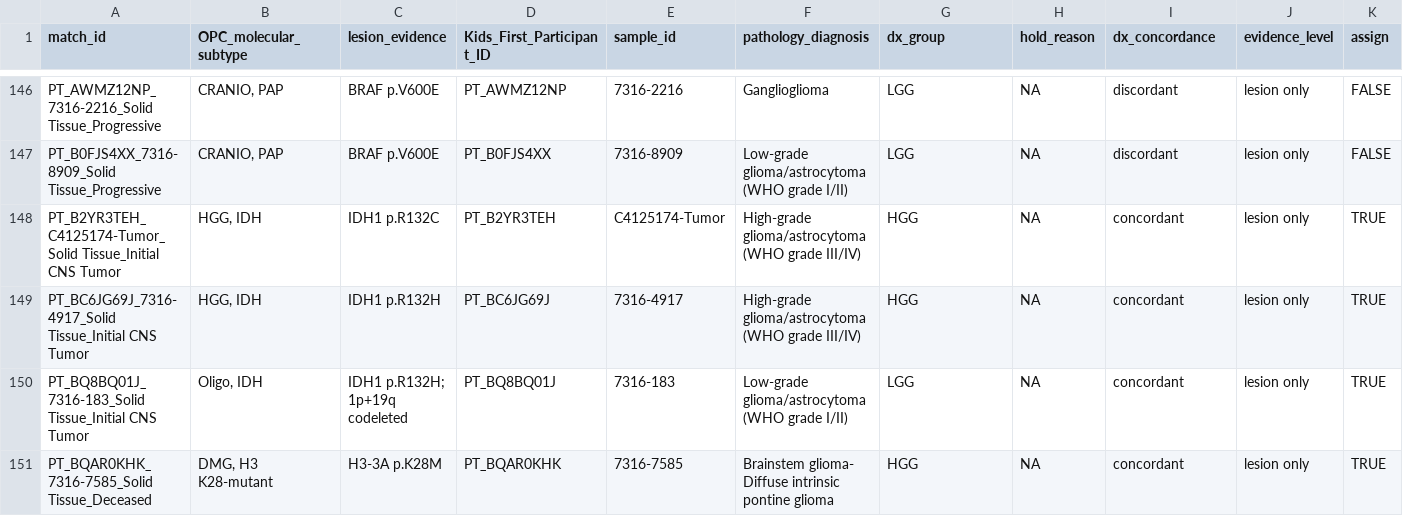
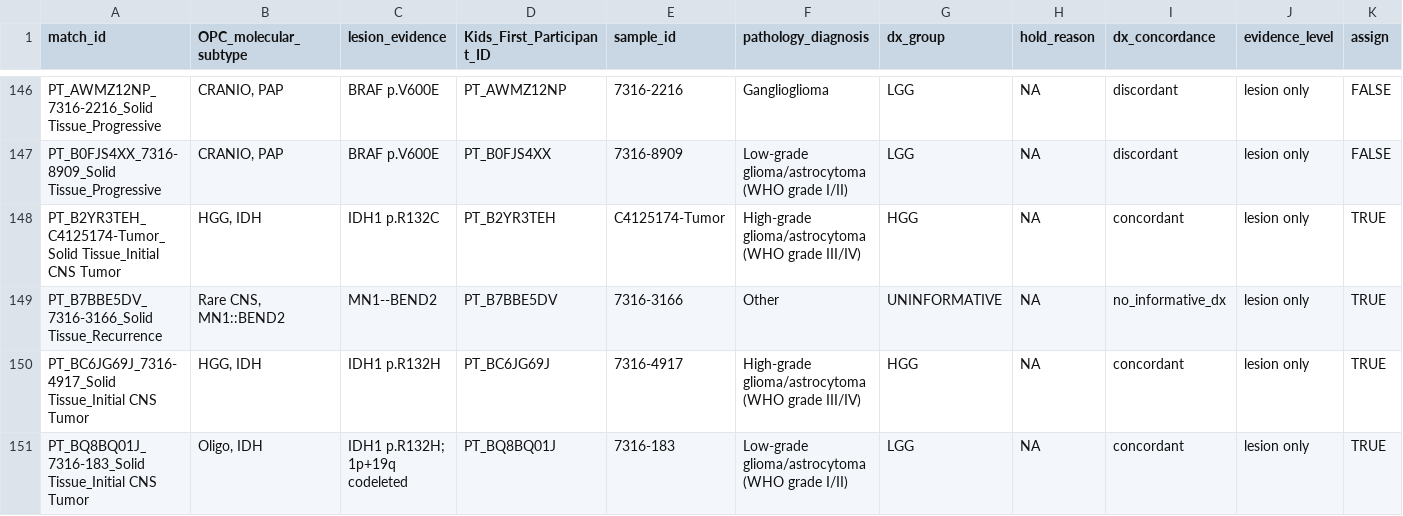
Before and after one commit to rokitalab/OpenPedCan-Project-CNH, a TSV file: analyses/molecular-subtyping-CNS/results/lesion_fallback_subtypes.tsv, drawn as a sheet; only a part is shown, gaps mark what is left out; the shorter side is filled out with more unchanged rows; rows hold the shown columns only; the diff names each change by its address in the sheet, - before the commit and + after, or states it on an @@ line.

```diff
--- a/analyses/molecular-subtyping-CNS/results/lesion_fallback_subtypes.tsv
+++ b/analyses/molecular-subtyping-CNS/results/lesion_fallback_subtypes.tsv
+row 149: PT_B7BBE5DV_7316-3166_Solid Tissue_Recurrence | Rare CNS, MN1::BEND2 | MN1--BEND2 | PT_B7BBE5DV | 7316-3166 | Other | UNINFORMATIVE | NA | no_informative_dx | lesion only | TRUE
```
Also changed, not shown: analyses/molecular-subtyping-CNS/input/subtype_lesion_rules.tsv, analyses/molecular-subtyping-CNS/results/embryonal_subtypes.tsv, 2 other files.
